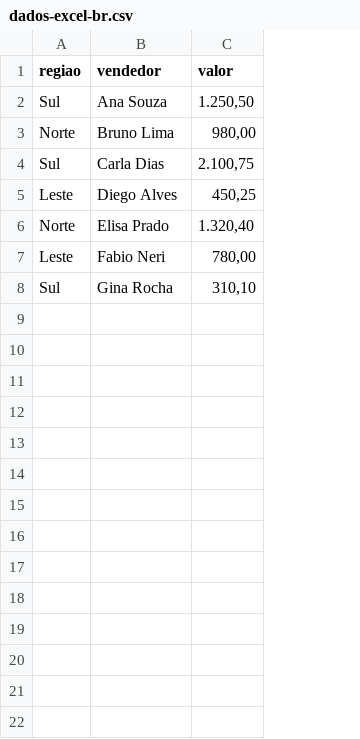
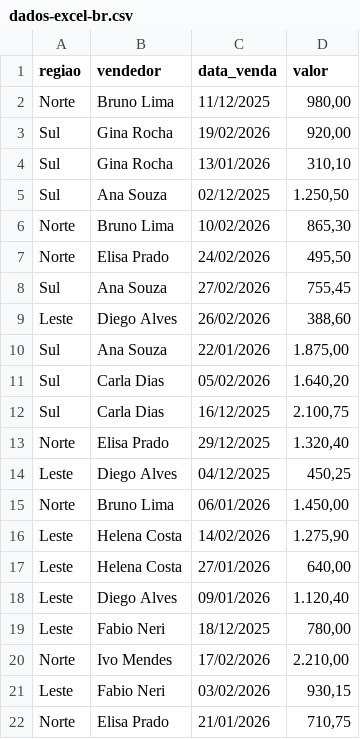
Before and after one commit to denisgmarques/rptgo, a CSV file: examples/relatorio-vendas-regiao/dados-excel-br.csv, drawn as a sheet; addresses are those after the commit; the diff names each change by its address in the sheet, - before the commit and + after, or states it on an @@ line.

```diff
--- a/examples/relatorio-vendas-regiao/dados-excel-br.csv
+++ b/examples/relatorio-vendas-regiao/dados-excel-br.csv
+column C (data_venda), rows 5-6: 02/12/2025 | 10/02/2026; row 12: 16/12/2025; rows 14-15: 04/12/2025 | 06/01/2026; row 19: 18/12/2025
+row 2: Norte | Bruno Lima | 11/12/2025 | 980,00
+row 3: Sul | Gina Rocha | 19/02/2026 | 920,00
@@ row 8 moved to row 4: Sul @@
-D6 (valor): 980,00
+D6 (valor): 865,30
+row 7: Norte | Elisa Prado | 24/02/2026 | 495,50
+row 8: Sul | Ana Souza | 27/02/2026 | 755,45
+row 9: Leste | Diego Alves | 26/02/2026 | 388,60
+row 10: Sul | Ana Souza | 22/01/2026 | 1.875,00
+row 11: Sul | Carla Dias | 05/02/2026 | 1.640,20
+row 13: Norte | Elisa Prado | 29/12/2025 | 1.320,40
-B15 (vendedor): Elisa Prado
+B15 (vendedor): Bruno Lima
-D15 (valor): 1.320,40
+D15 (valor): 1.450,00
+row 16: Leste | Helena Costa | 14/02/2026 | 1.275,90
+row 17: Leste | Helena Costa | 27/01/2026 | 640,00
+row 18: Leste | Diego Alves | 09/01/2026 | 1.120,40
+row 20: Norte | Ivo Mendes | 17/02/2026 | 2.210,00
+row 21: Leste | Fabio Neri | 03/02/2026 | 930,15
+row 22: Norte | Elisa Prado | 21/01/2026 | 710,75
```
Also changed, not shown: 7 other files.
